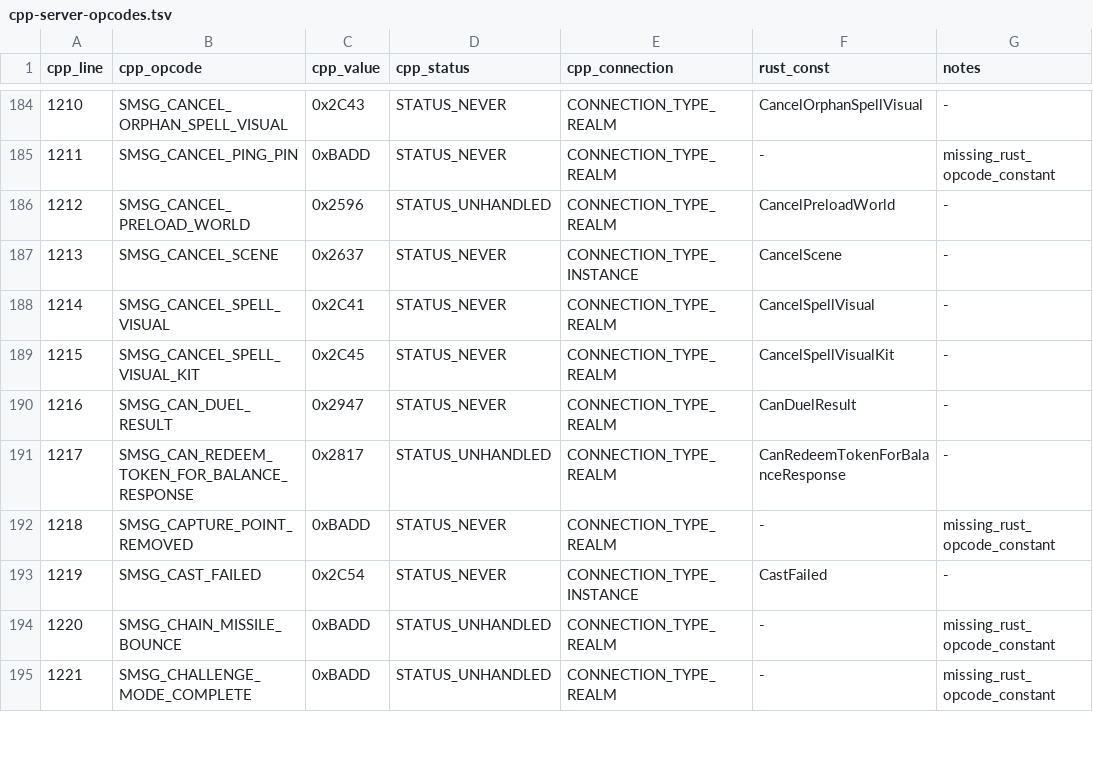
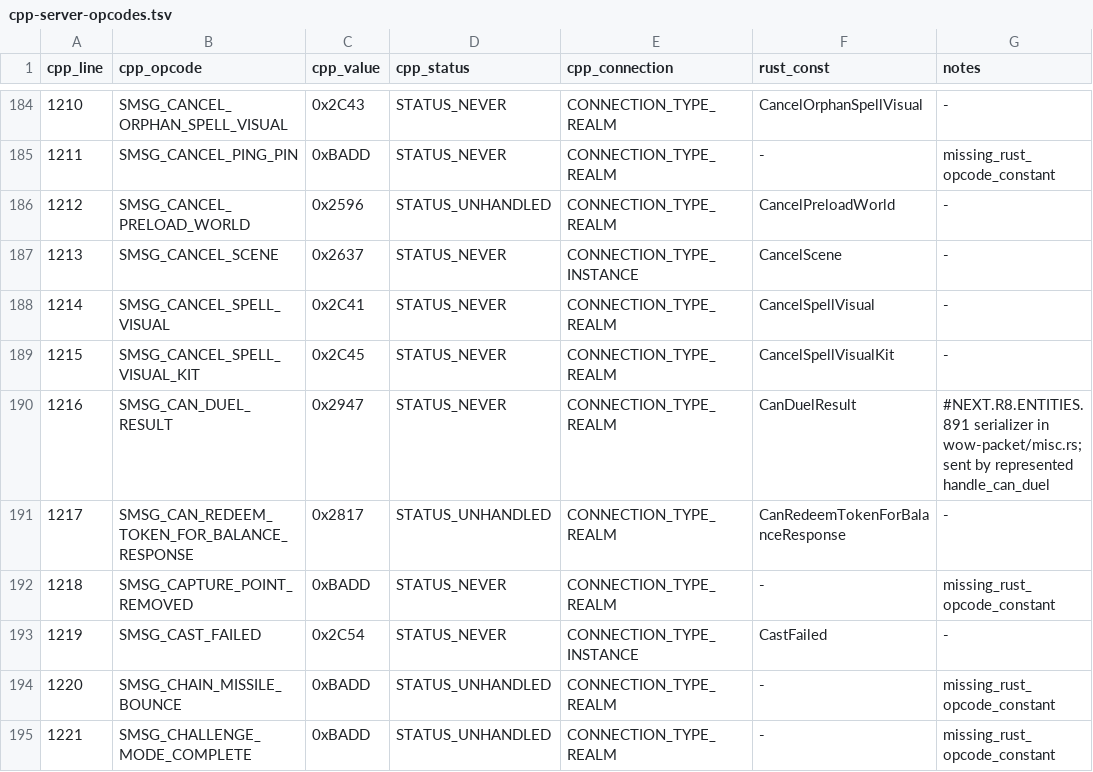
Before and after one commit to idairfguido/rustycore, a TSV file: docs/migration/inventory/cpp-server-opcodes.tsv, drawn as a sheet; only a part is shown, gaps mark what is left out.

```diff
--- a/docs/migration/inventory/cpp-server-opcodes.tsv
+++ b/docs/migration/inventory/cpp-server-opcodes.tsv
@@ -189,3 +189,3 @@ cpp_line	cpp_opcode	cpp_value	cpp_status	cpp_connection	rust_const	notes
 1215	SMSG_CANCEL_SPELL_VISUAL_KIT	0x2C45	STATUS_NEVER	CONNECTION_TYPE_REALM	CancelSpellVisualKit	-
-1216	SMSG_CAN_DUEL_RESULT	0x2947	STATUS_NEVER	CONNECTION_TYPE_REALM	CanDuelResult	-
+1216	SMSG_CAN_DUEL_RESULT	0x2947	STATUS_NEVER	CONNECTION_TYPE_REALM	CanDuelResult	#NEXT.R8.ENTITIES.891 serializer in wow-packet/misc.rs; sent by represented handle_can_duel
 1217	SMSG_CAN_REDEEM_TOKEN_FOR_BALANCE_RESPONSE	0x2817	STATUS_UNHANDLED	CONNECTION_TYPE_REALM	CanRedeemTokenForBalanceResponse	-
```
Also changed, not shown: docs/migration/inventory/cpp-client-handlers.tsv, docs/migration/inventory/r3-opcodes-registry.tsv, 8 other files.
